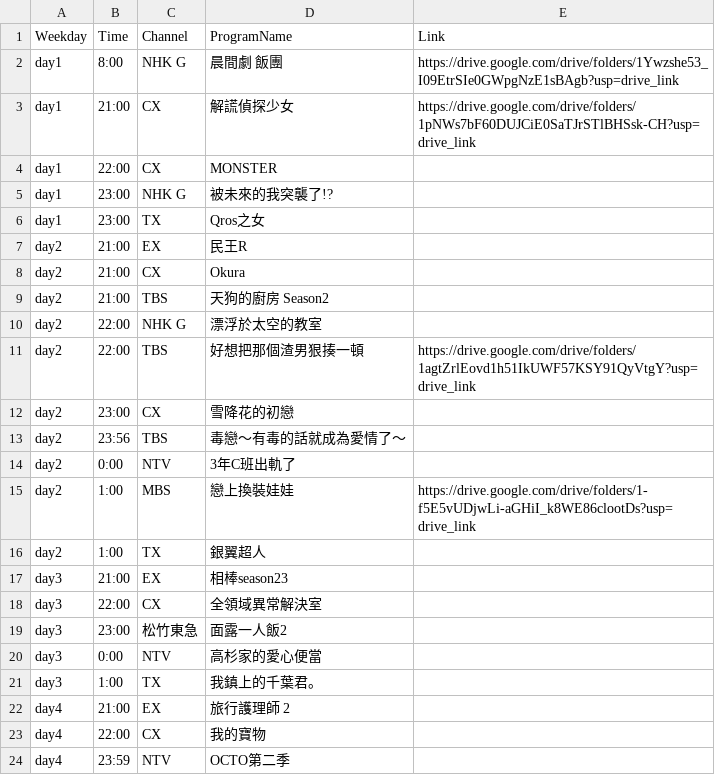
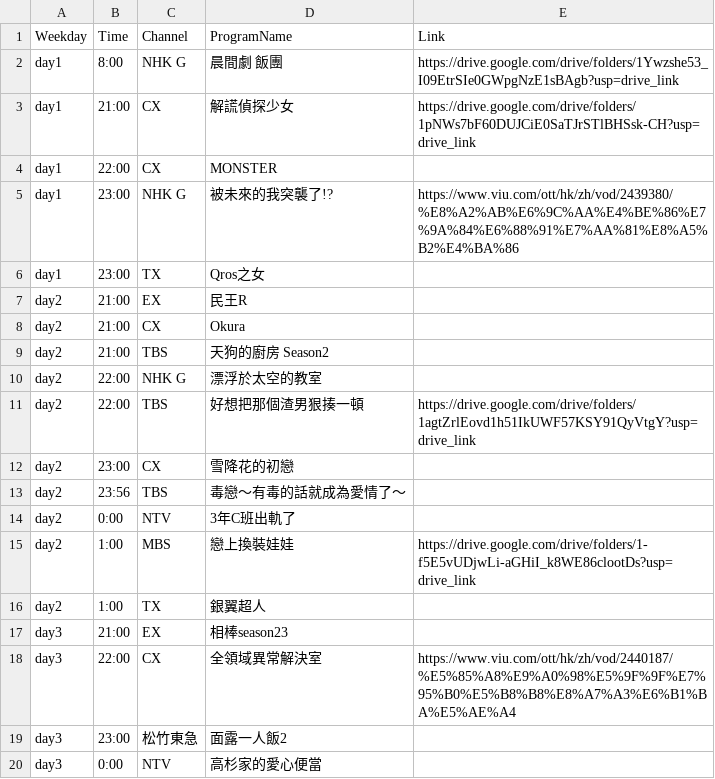
Before and after one commit to FatKam2024/jpdramatable, a CSV file: schedule.csv, drawn as a sheet; only a part is shown; the shorter side is filled out with more unchanged rows.

Commit message:
Update schedule.csv

```diff
--- a/schedule.csv
+++ b/schedule.csv
@@ -4,3 +4,3 @@ day1,21:00,CX,解謊偵探少女,https://drive.google.com/drive/folders/1pNWs7bF
 day1,22:00,CX,MONSTER,
-day1,23:00,NHK G,被未來的我突襲了!?,
+day1,23:00,NHK G,被未來的我突襲了!?,https://www.viu.com/ott/hk/zh/vod/2439380/%E8%A2%AB%E6%9C%AA%E4%BE%86%E7%9A%84%E6%88%91%E7%AA%81%E8%A5%B2%E4%BA%86
 day1,23:00,TX,Qros之女,
@@ -17,3 +17,3 @@ day2,1:00,TX,銀翼超人,
 day3,21:00,EX,相棒season23,
-day3,22:00,CX,全領域異常解決室,
+day3,22:00,CX,全領域異常解決室,https://www.viu.com/ott/hk/zh/vod/2440187/%E5%85%A8%E9%A0%98%E5%9F%9F%E7%95%B0%E5%B8%B8%E8%A7%A3%E6%B1%BA%E5%AE%A4
 day3,23:00,松竹東急,面露一人飯2,
```
